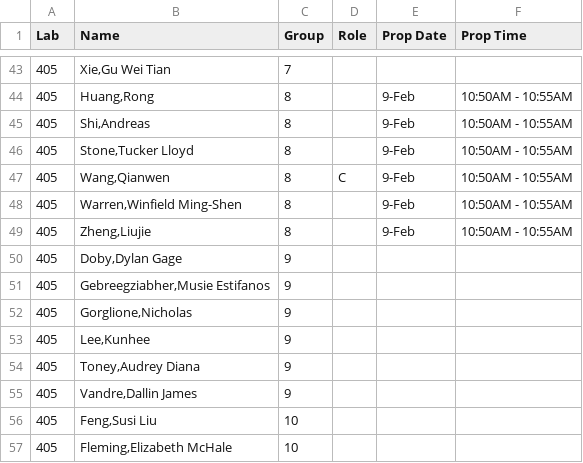
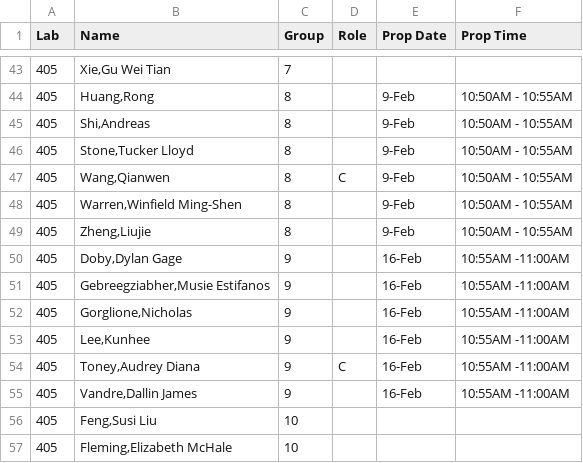
Before and after one commit to SuperMarioGiacomazzo/STOR320_WEBSITE, a CSV file: Group Assignments/STOR320.002 Group Assignments.csv, drawn as a sheet; only a part is shown, gaps mark what is left out.

```diff
--- a/Group Assignments/STOR320.002 Group Assignments.csv
+++ b/Group Assignments/STOR320.002 Group Assignments.csv
@@ -49,8 +49,8 @@ Lab,Name,Group,Role,Prop Date,Prop Time
 405,"Zheng,Liujie",8,,9-Feb,10:50AM - 10:55AM
-405,"Doby,Dylan Gage",9,,,
-405,"Gebreegziabher,Musie Estifanos",9,,,
-405,"Gorglione,Nicholas",9,,,
-405,"Lee,Kunhee",9,,,
-405,"Toney,Audrey Diana",9,,,
-405,"Vandre,Dallin James",9,,,
+405,"Doby,Dylan Gage",9,,16-Feb,10:55AM -11:00AM
+405,"Gebreegziabher,Musie Estifanos",9,,16-Feb,10:55AM -11:00AM
+405,"Gorglione,Nicholas",9,,16-Feb,10:55AM -11:00AM
+405,"Lee,Kunhee",9,,16-Feb,10:55AM -11:00AM
+405,"Toney,Audrey Diana",9,C,16-Feb,10:55AM -11:00AM
+405,"Vandre,Dallin James",9,,16-Feb,10:55AM -11:00AM
 405,"Feng,Susi Liu",10,,,
```
Also changed, not shown: Group Assignments/STOR320.001 Group Assignments.csv, 1 other file.
